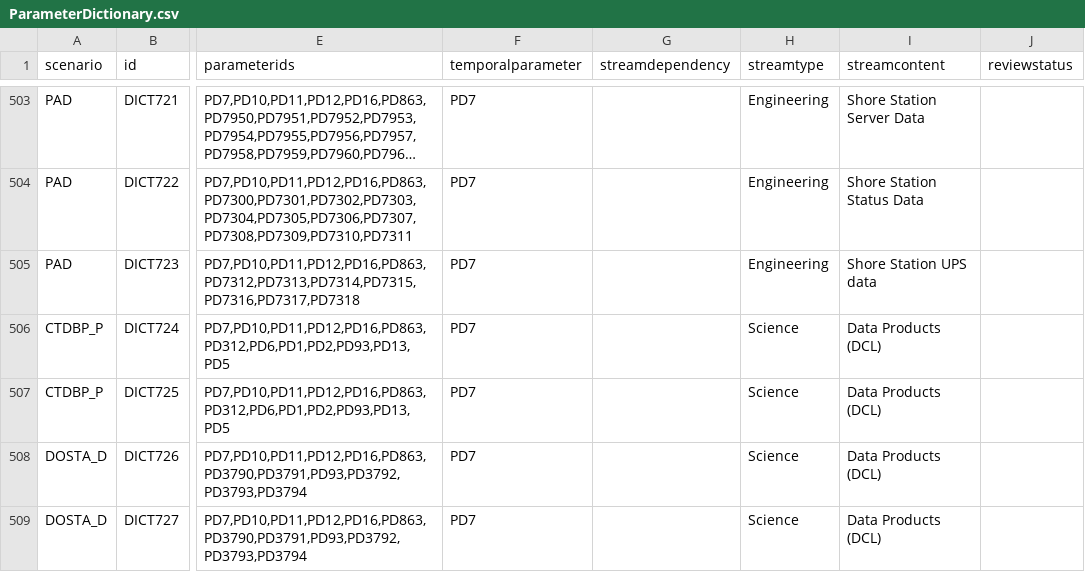
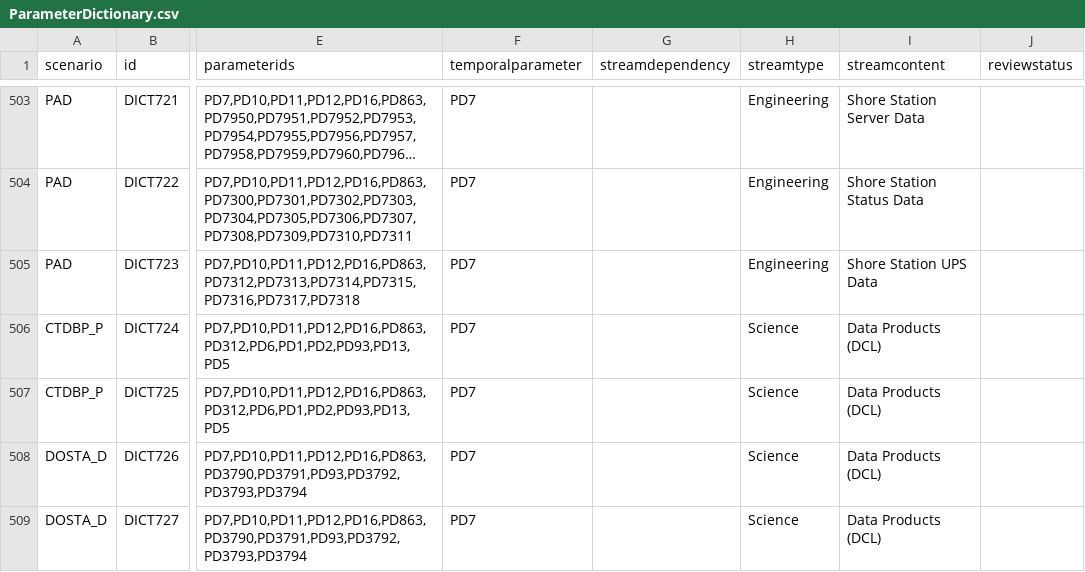
Before and after one commit to oceanobservatories/preload-database, a CSV file: csv/ParameterDictionary.csv, drawn as a sheet; only a part is shown, gaps mark what is left out; long unchanged cells end in …; the diff names each change by its address in the sheet, - before the commit and + after, or states it on an @@ line.

Commit message:
fixed unit test error

```diff
--- a/csv/ParameterDictionary.csv
+++ b/csv/ParameterDictionary.csv
-I505 (streamcontent): Shore Station UPS data
+I505 (streamcontent): Shore Station UPS Data
```
